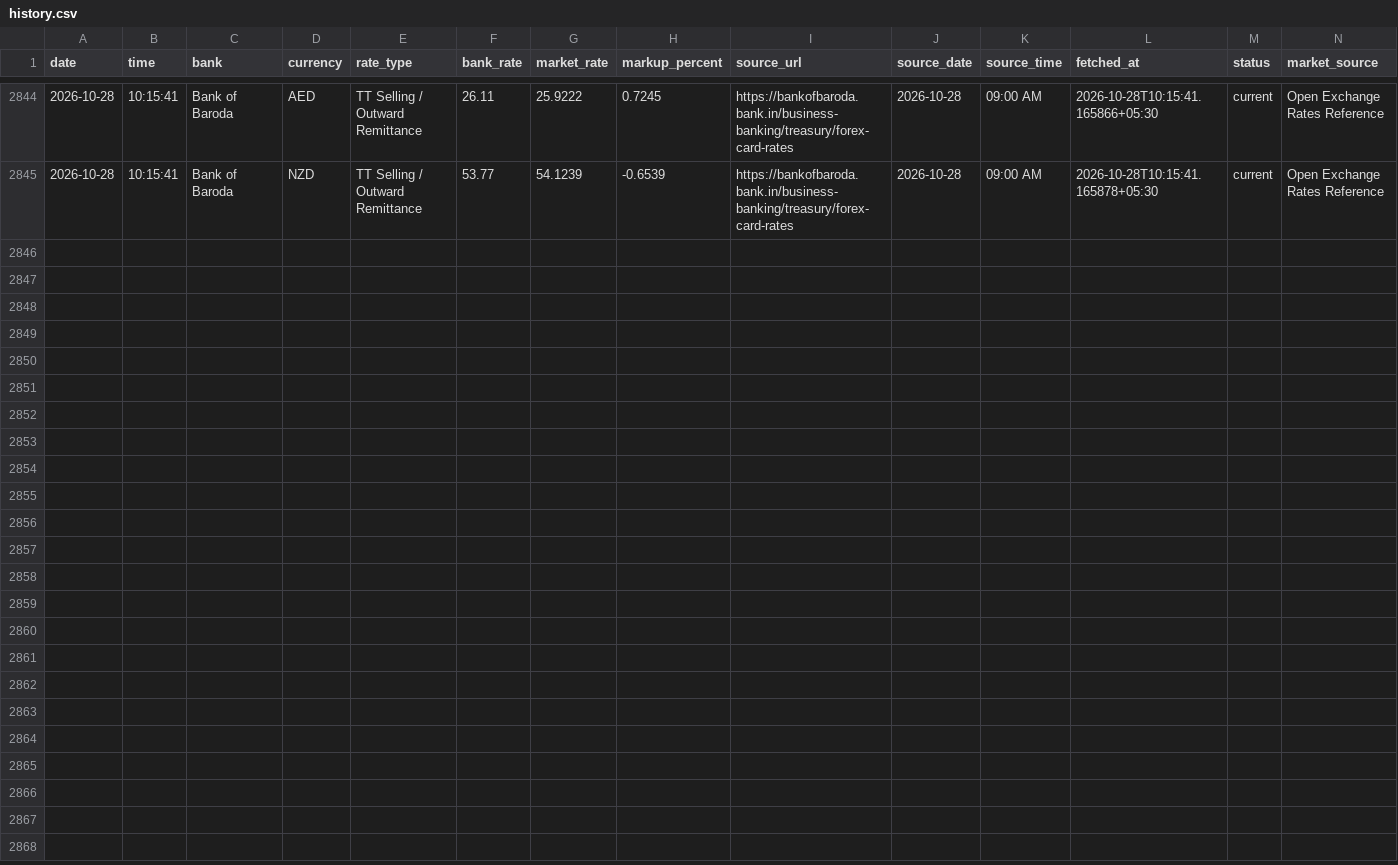
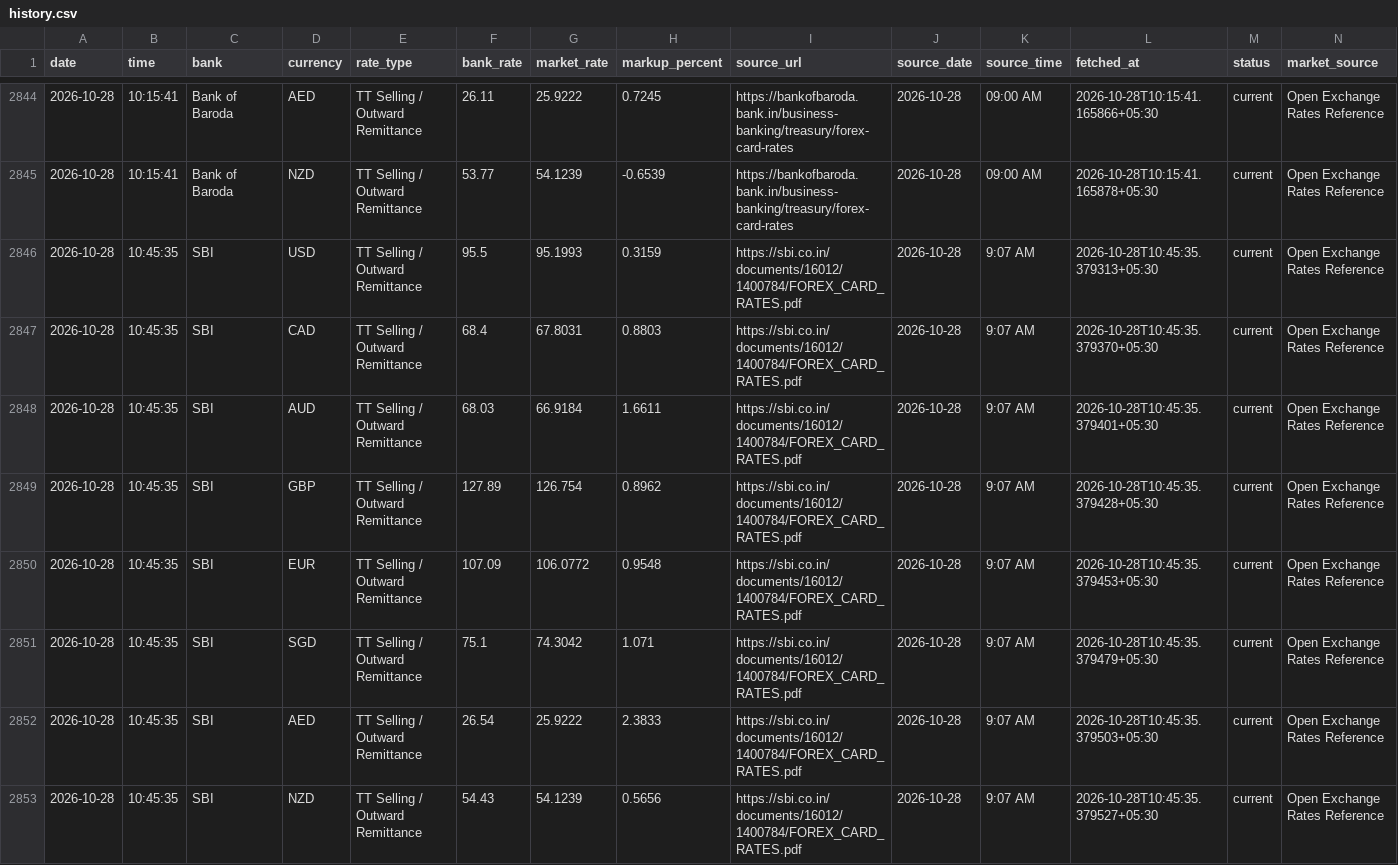
Before and after one commit to rithikbuilds/Project_FLY, a CSV file: data/history.csv, drawn as a sheet; only a part is shown, gaps mark what is left out; rows hold the shown columns only; the diff names each change by its address in the sheet, - before the commit and + after, or states it on an @@ line.

```diff
--- a/data/history.csv
+++ b/data/history.csv
+row 2846: 2026-10-28 | 10:45:35 | SBI | USD | TT Selling / Outward Remittance | 95.5 | 95.1993 | 0.3159 | https://sbi.co.in/documents/16012/1400784/FOREX_CARD_RATES.pdf | 2026-10-28 | 9:07 AM | 2026-10-28T10:45:35.379313+05:30 | current | Open Exchange Rates Reference
+row 2847: 2026-10-28 | 10:45:35 | SBI | CAD | TT Selling / Outward Remittance | 68.4 | 67.8031 | 0.8803 | https://sbi.co.in/documents/16012/1400784/FOREX_CARD_RATES.pdf | 2026-10-28 | 9:07 AM | 2026-10-28T10:45:35.379370+05:30 | current | Open Exchange Rates Reference
+row 2848: 2026-10-28 | 10:45:35 | SBI | AUD | TT Selling / Outward Remittance | 68.03 | 66.9184 | 1.6611 | https://sbi.co.in/documents/16012/1400784/FOREX_CARD_RATES.pdf | 2026-10-28 | 9:07 AM | 2026-10-28T10:45:35.379401+05:30 | current | Open Exchange Rates Reference
+row 2849: 2026-10-28 | 10:45:35 | SBI | GBP | TT Selling / Outward Remittance | 127.89 | 126.754 | 0.8962 | https://sbi.co.in/documents/16012/1400784/FOREX_CARD_RATES.pdf | 2026-10-28 | 9:07 AM | 2026-10-28T10:45:35.379428+05:30 | current | Open Exchange Rates Reference
+row 2850: 2026-10-28 | 10:45:35 | SBI | EUR | TT Selling / Outward Remittance | 107.09 | 106.0772 | 0.9548 | https://sbi.co.in/documents/16012/1400784/FOREX_CARD_RATES.pdf | 2026-10-28 | 9:07 AM | 2026-10-28T10:45:35.379453+05:30 | current | Open Exchange Rates Reference
+row 2851: 2026-10-28 | 10:45:35 | SBI | SGD | TT Selling / Outward Remittance | 75.1 | 74.3042 | 1.071 | https://sbi.co.in/documents/16012/1400784/FOREX_CARD_RATES.pdf | 2026-10-28 | 9:07 AM | 2026-10-28T10:45:35.379479+05:30 | current | Open Exchange Rates Reference
+row 2852: 2026-10-28 | 10:45:35 | SBI | AED | TT Selling / Outward Remittance | 26.54 | 25.9222 | 2.3833 | https://sbi.co.in/documents/16012/1400784/FOREX_CARD_RATES.pdf | 2026-10-28 | 9:07 AM | 2026-10-28T10:45:35.379503+05:30 | current | Open Exchange Rates Reference
+row 2853: 2026-10-28 | 10:45:35 | SBI | NZD | TT Selling / Outward Remittance | 54.43 | 54.1239 | 0.5656 | https://sbi.co.in/documents/16012/1400784/FOREX_CARD_RATES.pdf | 2026-10-28 | 9:07 AM | 2026-10-28T10:45:35.379527+05:30 | current | Open Exchange Rates Reference
```
Also changed, not shown: 1 other file.
